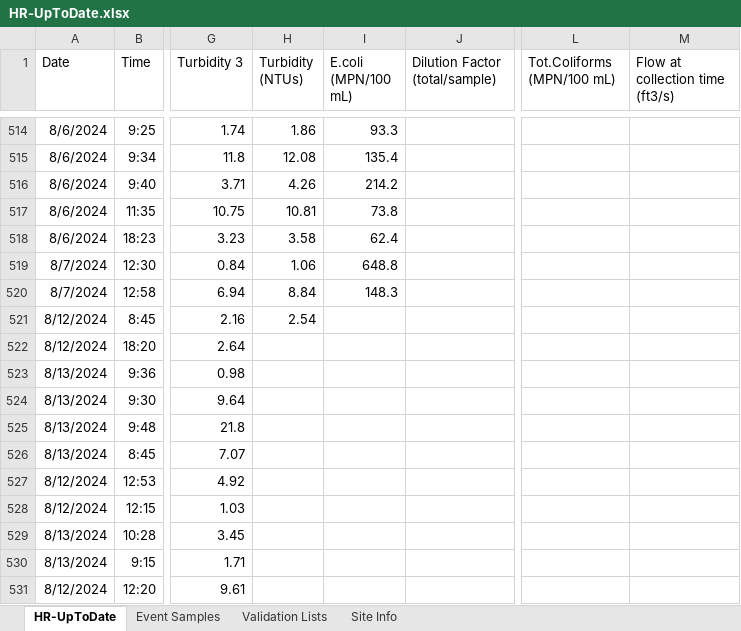
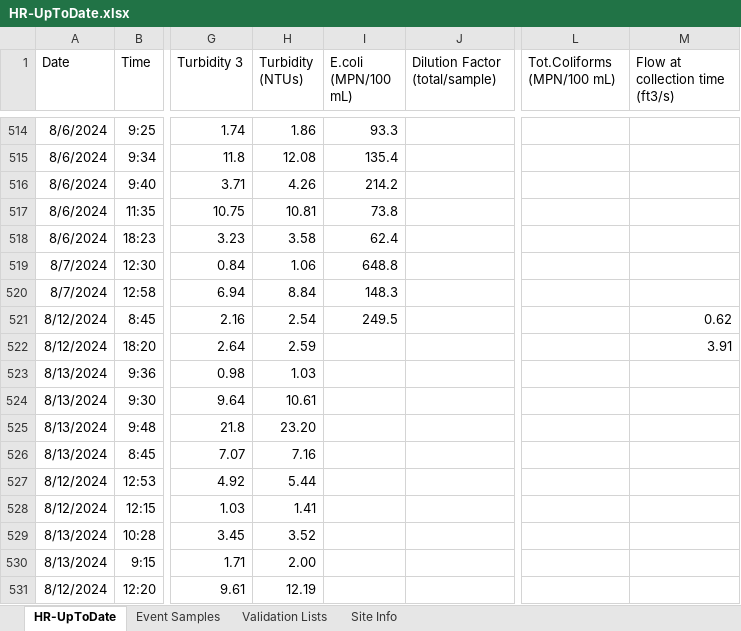
Before and after one commit to rjwood11/Water_Watch_Prototype, an Excel workbook: HR-UpToDate.xlsx, sheet HR-UpToDate, drawn as a sheet; only a part is shown, gaps mark what is left out; values as stored, in another font and other column widths than the file's, no borders; the diff names each change by its address in the sheet, - before the commit and + after, or states it on an @@ line.

```diff
--- a/HR-UpToDate.xlsx (sheet HR-UpToDate)
+++ b/HR-UpToDate.xlsx (sheet HR-UpToDate)
-I521 (E.coli (MPN/100 mL)): (empty)
+I521 (E.coli (MPN/100 mL)): 249.5
-M521 (Flow at collection time (ft3/s)): (empty)
+M521 (Flow at collection time (ft3/s)): 0.62
-H522 (Turbidity (NTUs)): (empty)
+H522 (Turbidity (NTUs)): 2.59
-M522 (Flow at collection time (ft3/s)): (empty)
+M522 (Flow at collection time (ft3/s)): 3.91
-H523 (Turbidity (NTUs)): (empty)
+H523 (Turbidity (NTUs)): 1.03
-H524 (Turbidity (NTUs)): (empty)
+H524 (Turbidity (NTUs)): 10.61
-H525 (Turbidity (NTUs)): (empty)
+H525 (Turbidity (NTUs)): 23.20
-H526 (Turbidity (NTUs)): (empty)
+H526 (Turbidity (NTUs)): 7.16
-H527 (Turbidity (NTUs)): (empty)
+H527 (Turbidity (NTUs)): 5.44
-H528 (Turbidity (NTUs)): (empty)
+H528 (Turbidity (NTUs)): 1.41
-H529 (Turbidity (NTUs)): (empty)
+H529 (Turbidity (NTUs)): 3.52
-H530 (Turbidity (NTUs)): (empty)
+H530 (Turbidity (NTUs)): 2.00
-H531 (Turbidity (NTUs)): (empty)
+H531 (Turbidity (NTUs)): 12.19
```
Also changed, not shown: 3 other files.
